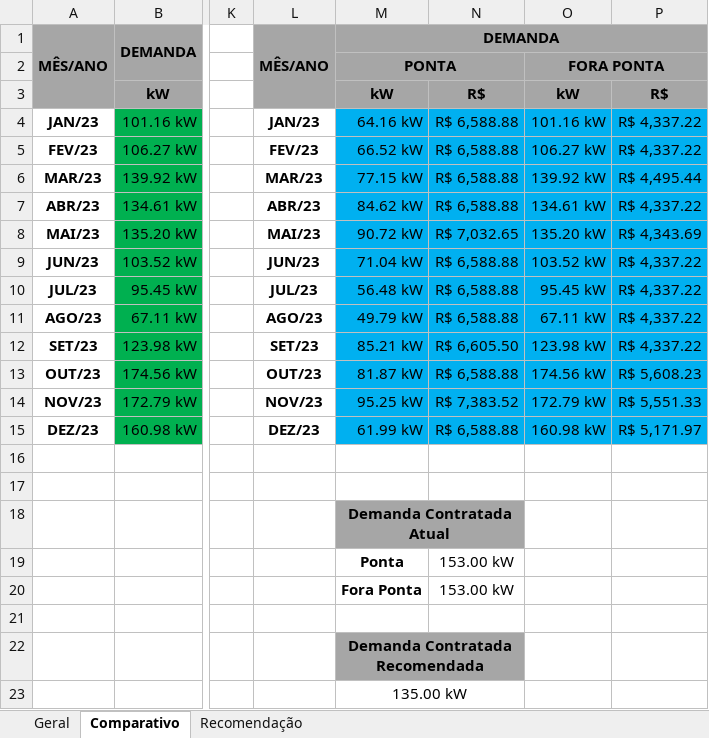
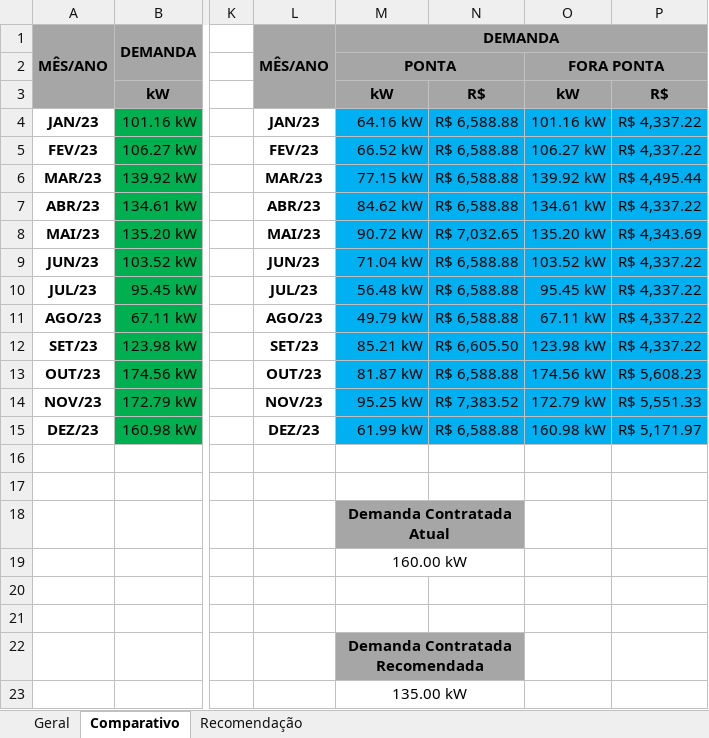
Before and after one commit to Rodrigo-SE03/tcc, an Excel workbook: arquivos/Teste.xlsx, sheet Comparativo, drawn as a sheet; only a part is shown, gaps mark what is left out; values as stored, in another font and other column widths than the file's, no borders; charts and pictures not drawn; the diff names each change by its address in the sheet, - before the commit and + after, or states it on an @@ line.

```diff
--- a/arquivos/Teste.xlsx (sheet Comparativo)
+++ b/arquivos/Teste.xlsx (sheet Comparativo)
-M19: Ponta
+M19: 160.00 kW
-M19 bold: on
+M19 bold: off
+M19:N19 merged
-N19:N20: 153.00 kW
+N19:N20: (empty)
-M20: Fora Ponta
+M20: (empty)
```
Also changed, not shown: sheet Geral, sheet Recomendação, charts or pictures, 7 other files.
